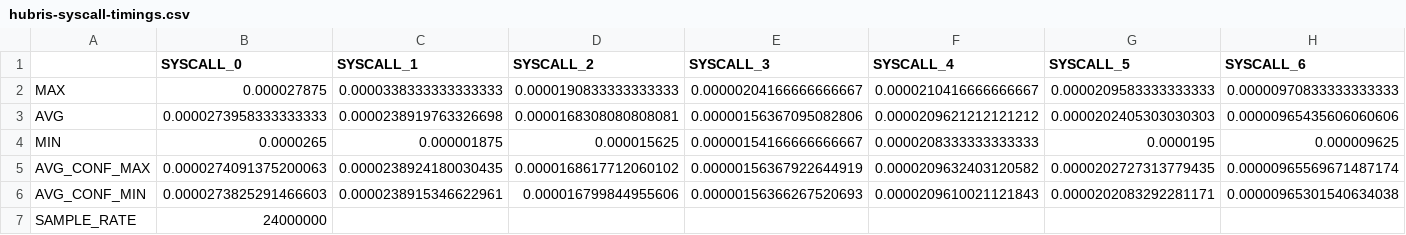
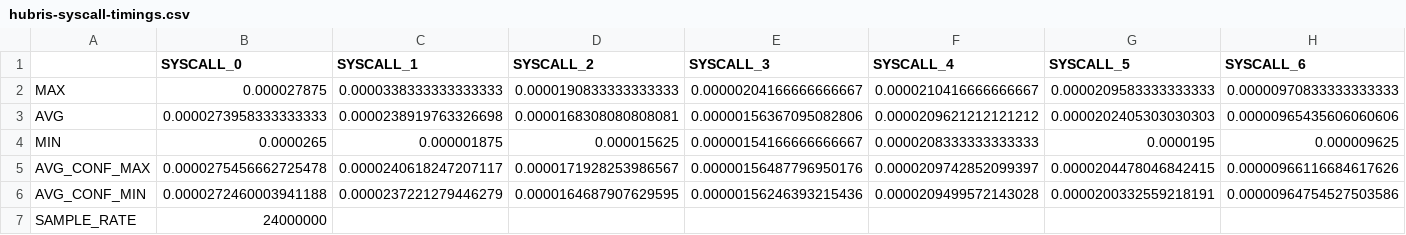
Before and after one commit to andreaaspesidev/concept-os, a CSV file: analysis/graphs/data/hubris-syscall-timings.csv, drawn as a sheet; only a part is shown; the diff covers the shown part only; the diff names each change by its address in the sheet, - before the commit and + after, or states it on an @@ line.

Commit message:
Fixed graph syscall perf., new bthermo perf. graph

```diff
--- a/analysis/graphs/data/hubris-syscall-timings.csv
+++ b/analysis/graphs/data/hubris-syscall-timings.csv
-B5 (SYSCALL_0): 0.0000274091375200063
+B5 (SYSCALL_0): 0.0000275456662725478
-C5 (SYSCALL_1): 0.0000238924180030435
+C5 (SYSCALL_1): 0.0000240618247207117
-D5 (SYSCALL_2): 0.0000168617712060102
+D5 (SYSCALL_2): 0.0000171928253986567
-E5 (SYSCALL_3): 0.00000156367922644919
+E5 (SYSCALL_3): 0.00000156487796950176
-F5 (SYSCALL_4): 0.0000209632403120582
+F5 (SYSCALL_4): 0.0000209742852099397
-G5 (SYSCALL_5): 0.0000202727313779435
+G5 (SYSCALL_5): 0.0000204478046842415
-H5 (SYSCALL_6): 0.00000965569671487174
+H5 (SYSCALL_6): 0.00000966116684617626
-B6 (SYSCALL_0): 0.0000273825291466603
+B6 (SYSCALL_0): 0.0000272460003941188
-C6 (SYSCALL_1): 0.0000238915346622961
+C6 (SYSCALL_1): 0.0000237221279446279
-D6 (SYSCALL_2): 0.000016799844955606
+D6 (SYSCALL_2): 0.0000164687907629595
-E6 (SYSCALL_3): 0.00000156366267520693
+E6 (SYSCALL_3): 0.00000156246393215436
-F6 (SYSCALL_4): 0.0000209610021121843
+F6 (SYSCALL_4): 0.0000209499572143028
-G6 (SYSCALL_5): 0.0000202083292281171
+G6 (SYSCALL_5): 0.0000200332559218191
-H6 (SYSCALL_6): 0.00000965301540634038
+H6 (SYSCALL_6): 0.00000964754527503586
```
Also changed, not shown: 4 edited cells elsewhere in this file, analysis/graphs/data/conceptos-syscall-timings.csv, 11 other files.
